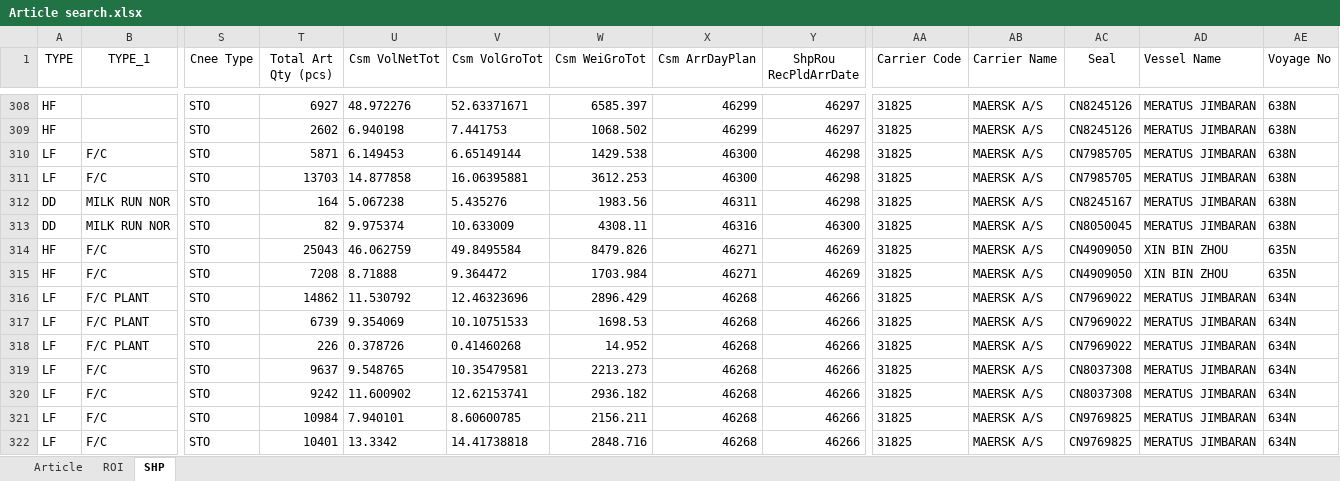
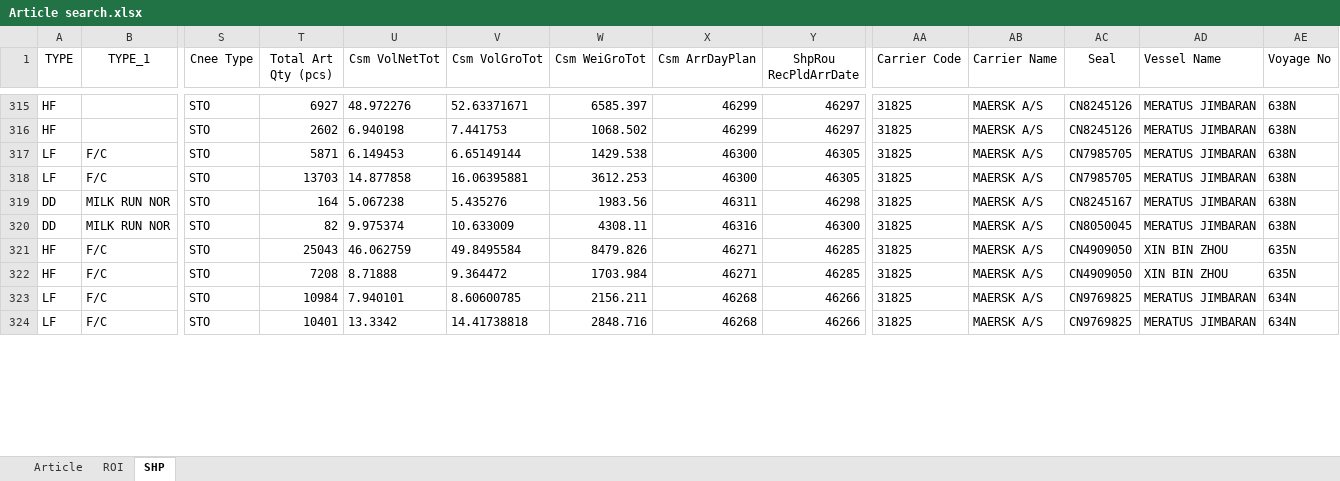
Before and after one commit to STO726/GOODS_Arrival, an Excel workbook: Article search.xlsx, sheet SHP, drawn as a sheet; only a part is shown, gaps mark what is left out; values as stored, in another font and other column widths than the file's, no borders; conditional formats and table styles not drawn; removed rows and columns are numbered as before the commit, all else as after; rows hold the shown columns only; the diff covers the shown part only; the diff names each change by its address in the sheet, - before the commit and + after, or states it on an @@ line.

```diff
--- a/Article search.xlsx (sheet SHP)
+++ b/Article search.xlsx (sheet SHP)
-Y317:Y318 (ShpRou RecPldArrDate): 46298
+Y317:Y318 (ShpRou RecPldArrDate): 46305
-Y321:Y322 (ShpRou RecPldArrDate): 46269
+Y321:Y322 (ShpRou RecPldArrDate): 46285
-row 316: LF | F/C PLANT | STO | 14862 | 11.530792 | 12.46323696 | 2896.429 | 46268 | 46266 | 31825 | MAERSK A/S | CN7969022 | MERATUS JIMBARAN | 634N
-row 317: LF | F/C PLANT | STO | 6739 | 9.354069 | 10.10751533 | 1698.53 | 46268 | 46266 | 31825 | MAERSK A/S | CN7969022 | MERATUS JIMBARAN | 634N
-row 318: LF | F/C PLANT | STO | 226 | 0.378726 | 0.41460268 | 14.952 | 46268 | 46266 | 31825 | MAERSK A/S | CN7969022 | MERATUS JIMBARAN | 634N
-row 319: LF | F/C | STO | 9637 | 9.548765 | 10.35479581 | 2213.273 | 46268 | 46266 | 31825 | MAERSK A/S | CN8037308 | MERATUS JIMBARAN | 634N
-row 320: LF | F/C | STO | 9242 | 11.600902 | 12.62153741 | 2936.182 | 46268 | 46266 | 31825 | MAERSK A/S | CN8037308 | MERATUS JIMBARAN | 634N
```
Also changed, not shown: 7 added rows, 2 removed rows and 57 edited cells elsewhere in this sheet, sheet ROI, formulas that keep their value.
